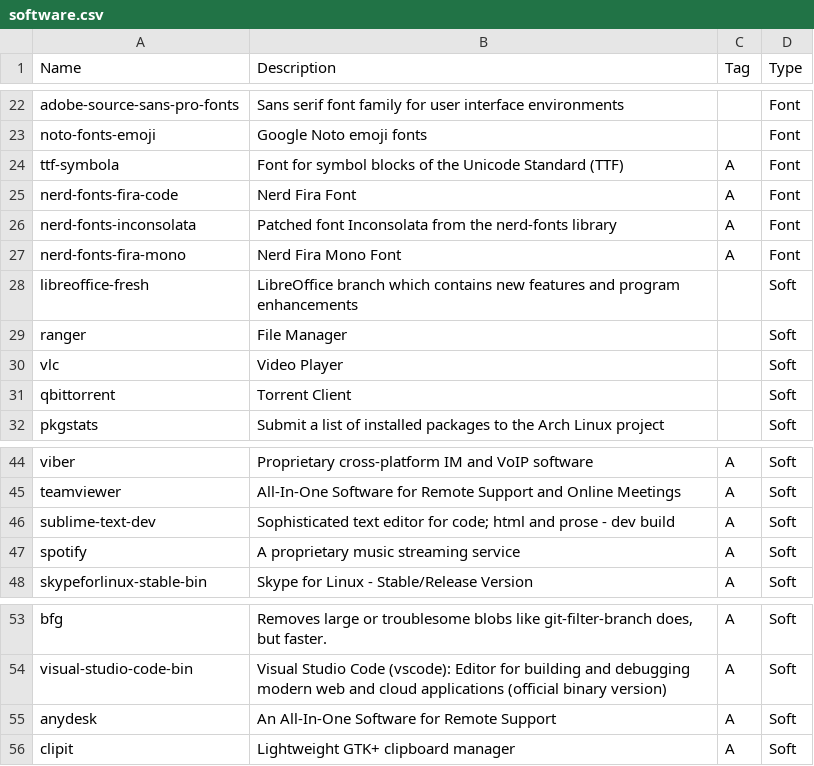
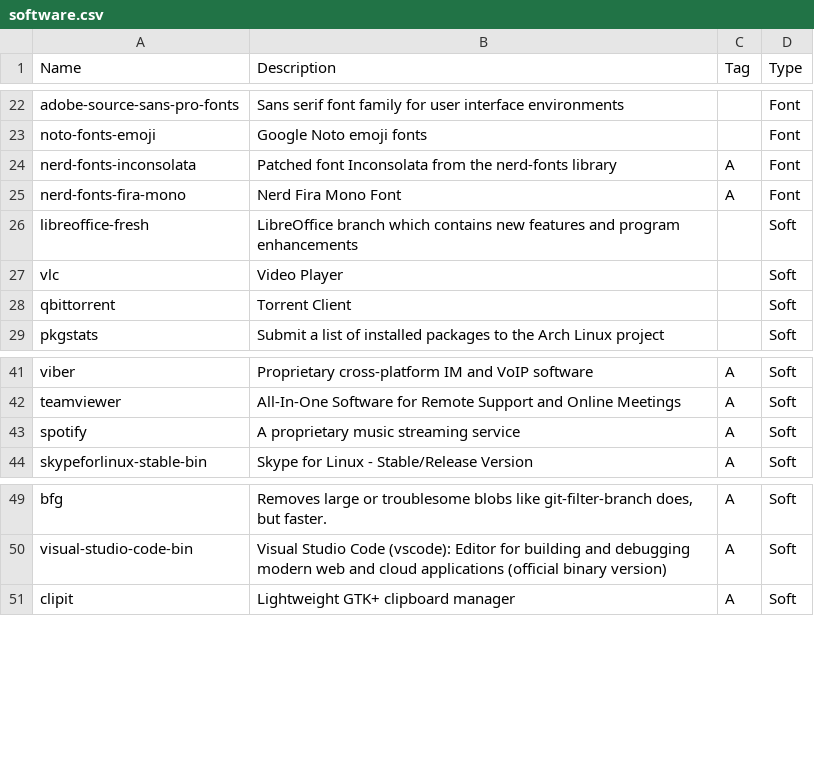
Before and after one commit to asolopovas/arch-setup, a CSV file: misc/software.csv, drawn as a sheet; only a part is shown, gaps mark what is left out.

Commit message:
save

```diff
--- a/misc/software.csv
+++ b/misc/software.csv
@@ -23,4 +23,2 @@ adobe-source-sans-pro-fonts,Sans serif font family for user interface environmen
 noto-fonts-emoji,Google Noto emoji fonts,,Font
-ttf-symbola,Font for symbol blocks of the Unicode Standard (TTF),A,Font
-nerd-fonts-fira-code,Nerd Fira Font,A,Font
 nerd-fonts-inconsolata,Patched font Inconsolata from the nerd-fonts library,A,Font
@@ -28,3 +26,2 @@ nerd-fonts-fira-mono,Nerd Fira Mono Font,A,Font
 libreoffice-fresh,LibreOffice branch which contains new features and program enhancements,,Soft
-ranger,File Manager,,Soft
 vlc,Video Player,,Soft
@@ -45,3 +42,2 @@ viber,Proprietary cross-platform IM and VoIP software,A,Soft
 teamviewer,All-In-One Software for Remote Support and Online Meetings,A,Soft
-sublime-text-dev,Sophisticated text editor for code; html and prose - dev build,A,Soft
 spotify,A proprietary music streaming service,A,Soft
@@ -54,3 +50,2 @@ bfg,"Removes large or troublesome blobs like git-filter-branch does, but faster.
 visual-studio-code-bin,Visual Studio Code (vscode): Editor for building and debugging modern web and cloud applications (official binary version),A,Soft
-anydesk,An All-In-One Software for Remote Support,A,Soft
 clipit,Lightweight GTK+ clipboard manager,A,Soft
```
